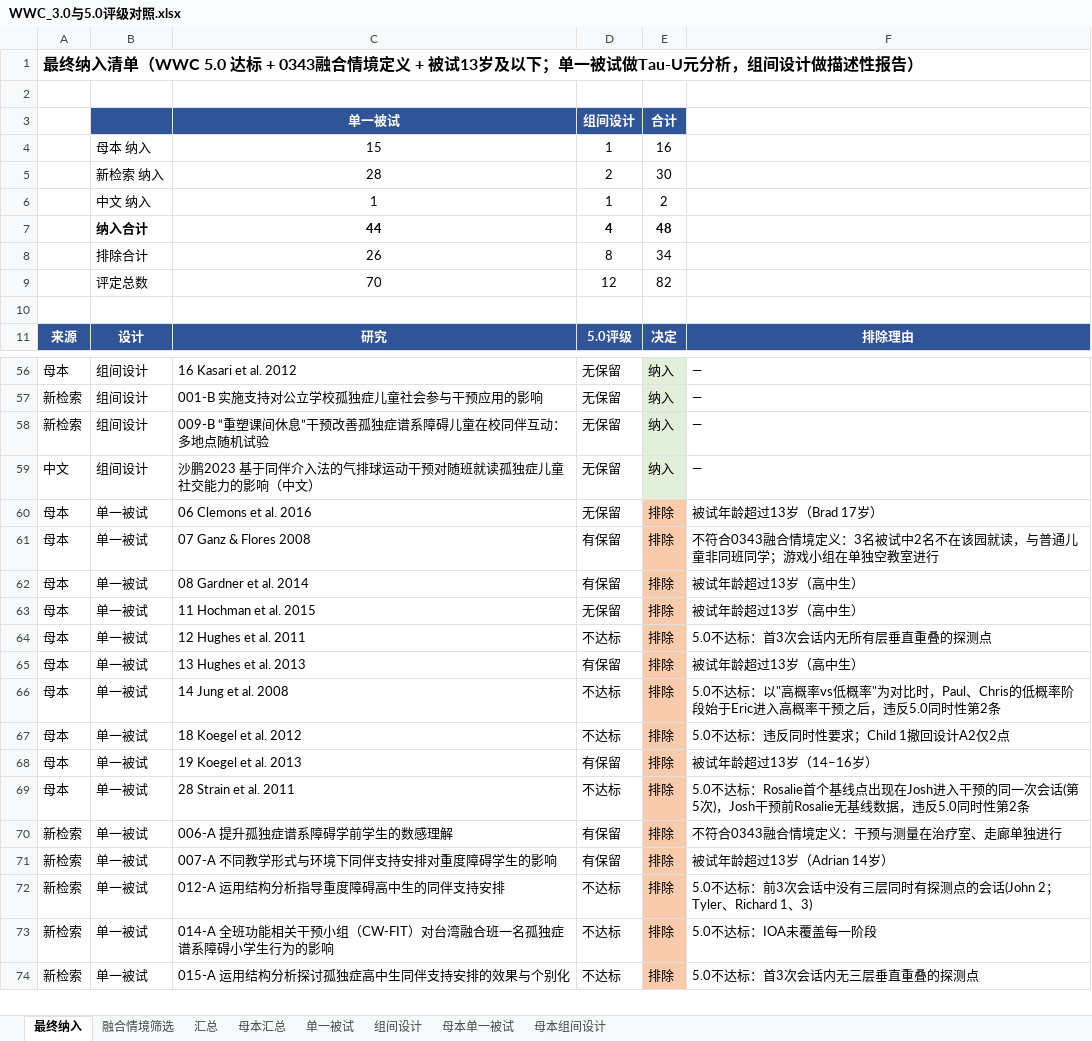
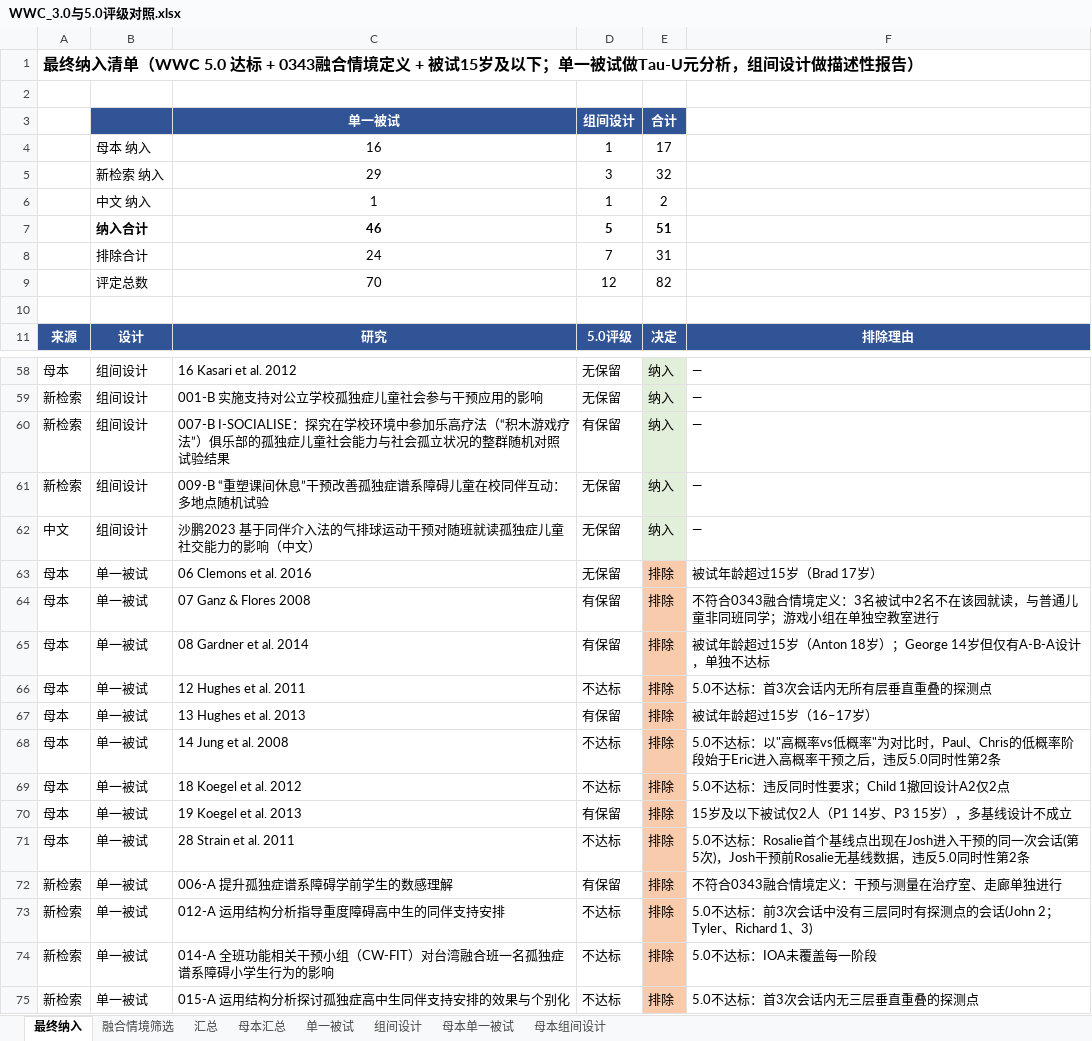
Before and after one commit to a1017998069/111, an Excel workbook: WWC_3.0与5.0评级对照.xlsx, sheet 最终纳入, drawn as a sheet; only a part is shown, gaps mark what is left out; values as stored, in another font and other column widths than the file's, no borders; charts and pictures not drawn; removed rows and columns are numbered as before the commit, all else as after; the diff covers the shown part only; the diff names each change by its address in the sheet, - before the commit and + after, or states it on an @@ line.

```diff
--- a/WWC_3.0与5.0评级对照.xlsx (sheet 最终纳入)
+++ b/WWC_3.0与5.0评级对照.xlsx (sheet 最终纳入)
-A1: …+ 被试13岁及以下…
+A1: …+ 被试15岁及以下…
-C4: 15
+C4: 16
-E4: 16
+E4: 17
-row 5:  | 新检索 纳入 | 28 | 2 | 30
+row 5:  | 新检索 纳入 | 29 | 3 | 32
-row 7:  | 纳入合计 | 44 | 4 | 48
-row 8:  | 排除合计 | 26 | 8 | 34
+row 7:  | 纳入合计 | 46 | 5 | 51
+row 8:  | 排除合计 | 24 | 7 | 31
+row 60: 新检索 | 组间设计 | 007-B I-SOCIALISE：探究在学校环境中参加乐高疗法（“积木游戏疗法”）俱乐部的孤独症儿童社会能力与社会孤立状况的整群随机对照试验结果 | 有保留 | 纳入 | —
-F63: 被试年龄超过13岁（Brad 17岁）
+F63: 被试年龄超过15岁（Brad 17岁）
-F65: 被试年龄超过13岁（高中生）
+F65: 被试年龄超过15岁（Anton 18岁）；George 14岁但仅有A-B-A设计，单独不达标
-row 63: 母本 | 单一被试 | 11 Hochman et al. 2015 | 无保留 | 排除 | 被试年龄超过13岁（高中生）
-F67: 被试年龄超过13岁（高中生）
+F67: 被试年龄超过15岁（16–17岁）
-F70: 被试年龄超过13岁（14–16岁）
+F70: 15岁及以下被试仅2人（P1 14岁、P3 15岁），多基线设计不成立
-row 71: 新检索 | 单一被试 | 007-A 不同教学形式与环境下同伴支持安排对重度障碍学生的影响 | 有保留 | 排除 | 被试年龄超过13岁（Adrian 14岁）
```
Also changed, not shown: 2 added rows, 1 removed row and 1 edited cell elsewhere in this sheet.
